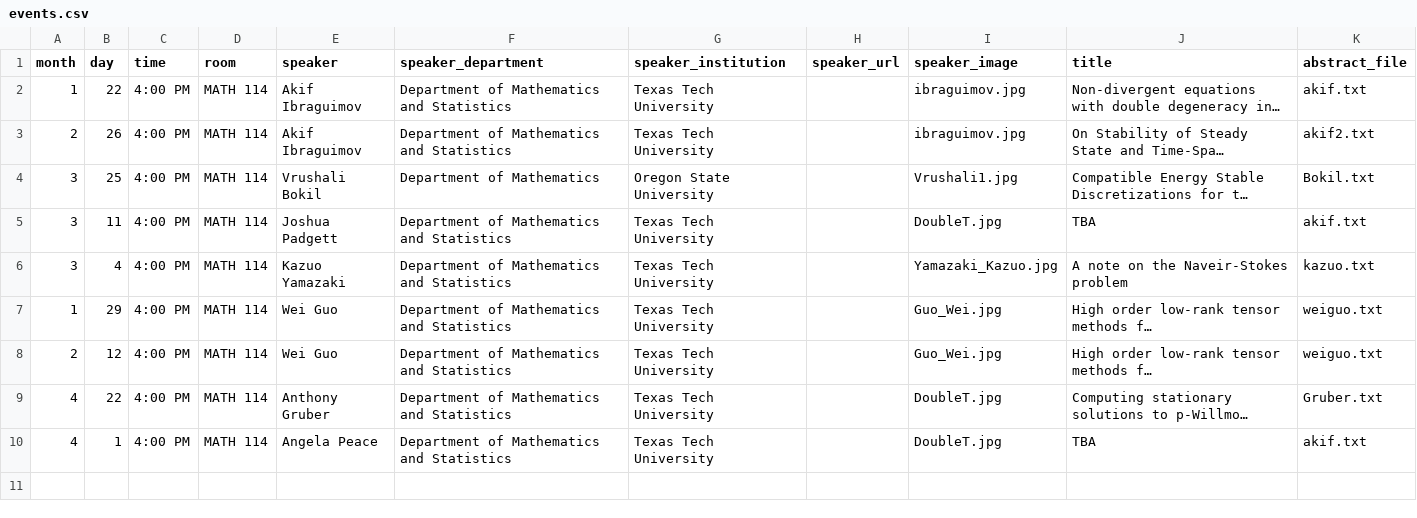
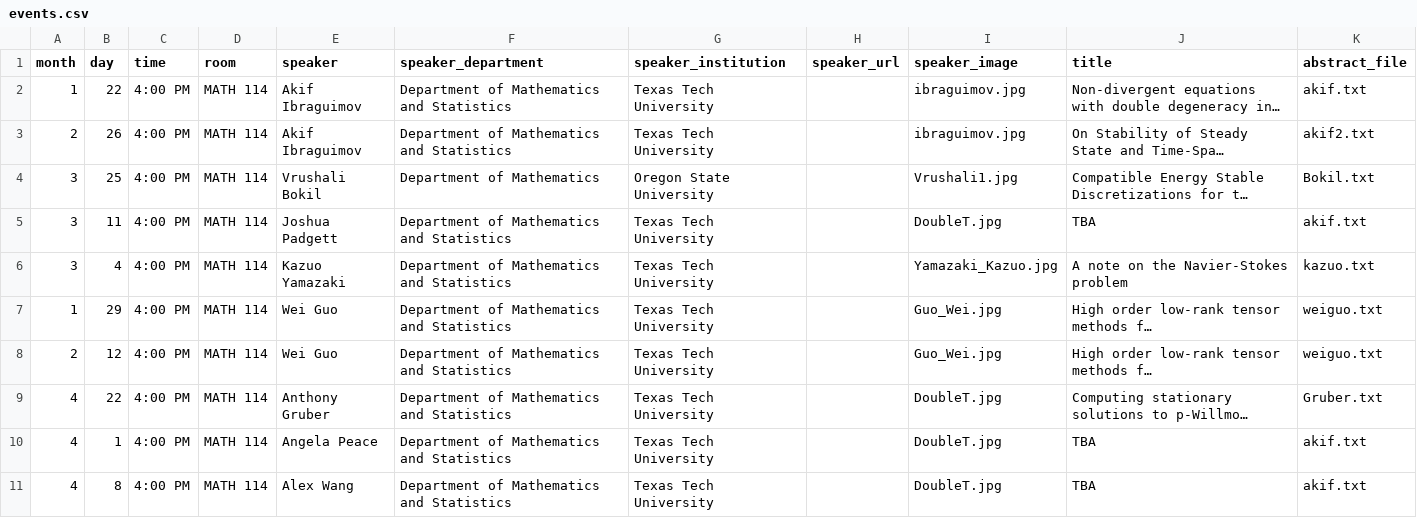
Before and after one commit to giorgiobornia/ttu_math_events, a CSV file: seminars/applied_math/2020/spring/events.csv, drawn as a sheet; long unchanged cells end in …; the diff names each change by its address in the sheet, - before the commit and + after, or states it on an @@ line.

```diff
--- a/seminars/applied_math/2020/spring/events.csv
+++ b/seminars/applied_math/2020/spring/events.csv
-J6 (title): A note on the Naveir-Stokes problem
+J6 (title): A note on the Navier-Stokes problem
+row 11: 4 | 8 | 4:00 PM | MATH 114 | Alex Wang | Department of Mathematics and Statistics | Texas Tech University |  | DoubleT.jpg | TBA | akif.txt
```
Also changed, not shown: seminars/algebra_and_number_theory/2020/spring/events.csv, seminars/geometry/2020/spring/events.csv, 5 other files.
